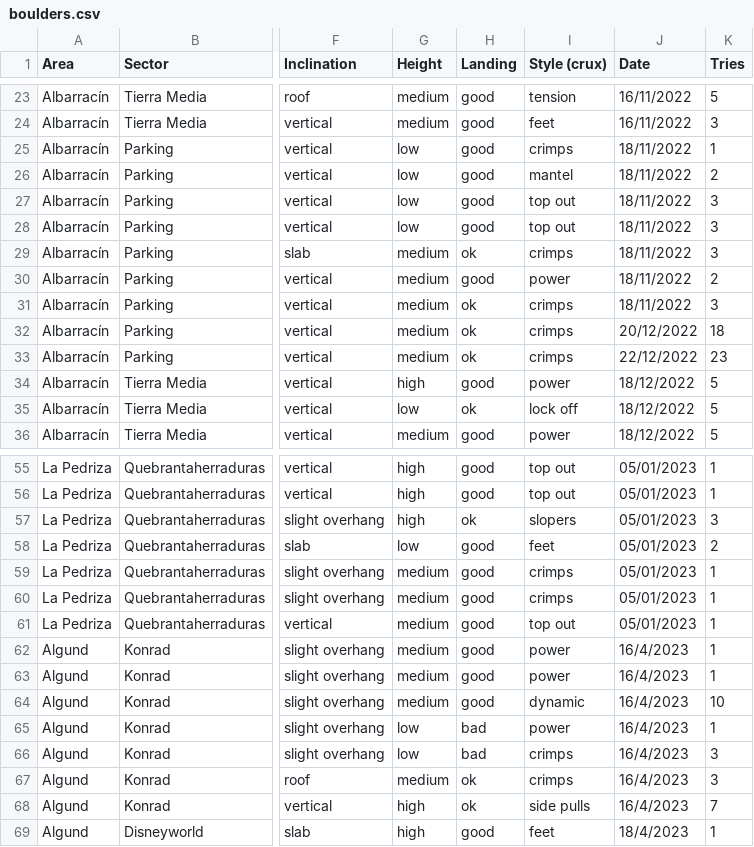
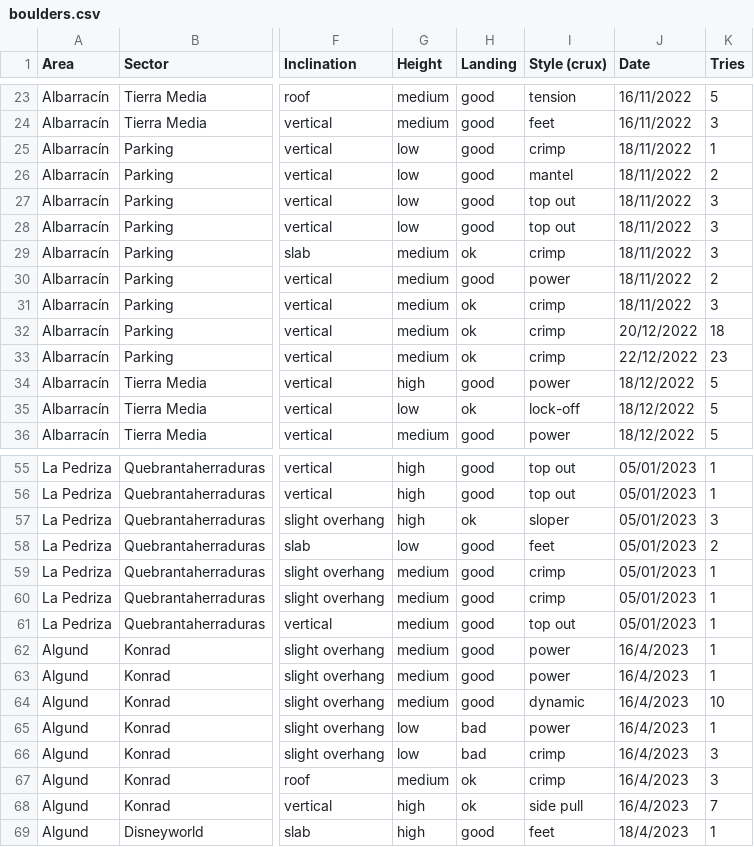
Before and after one commit to carlosfranzreb/myclimbz, a CSV file: src/static/data/boulders.csv, drawn as a sheet; only a part is shown, gaps mark what is left out; the diff covers the shown part only; the diff names each change by its address in the sheet, - before the commit and + after, or states it on an @@ line.

```diff
--- a/src/static/data/boulders.csv
+++ b/src/static/data/boulders.csv
-I25 (Style (crux)): crimps
+I25 (Style (crux)): crimp
-I29 (Style (crux)): crimps
+I29 (Style (crux)): crimp
-I31:I33 (Style (crux)): crimps
+I31:I33 (Style (crux)): crimp
-I35 (Style (crux)): lock off
+I35 (Style (crux)): lock-off
-I57 (Style (crux)): slopers
+I57 (Style (crux)): sloper
-I59:I60 (Style (crux)): crimps
+I59:I60 (Style (crux)): crimp
-I66:I67 (Style (crux)): crimps
+I66:I67 (Style (crux)): crimp
-I68 (Style (crux)): side pulls
+I68 (Style (crux)): side pull
```
Also changed, not shown: 13 edited cells elsewhere in this file.
